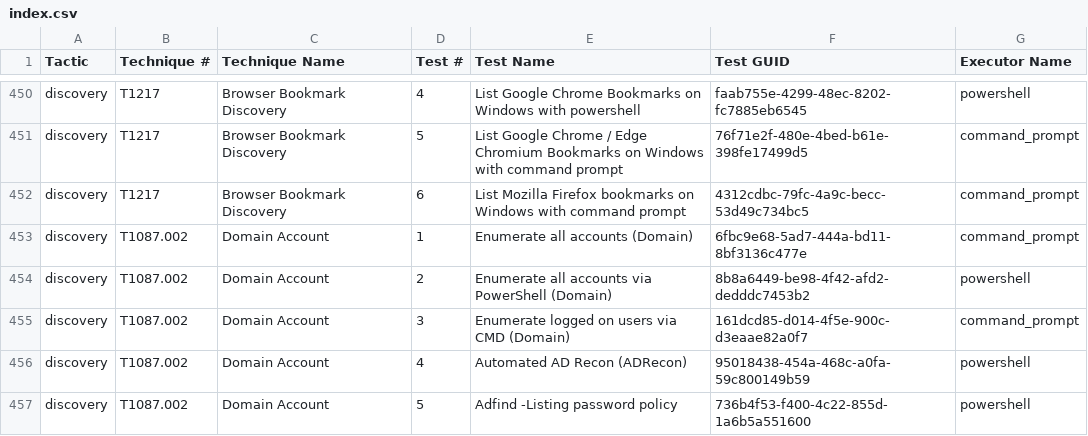
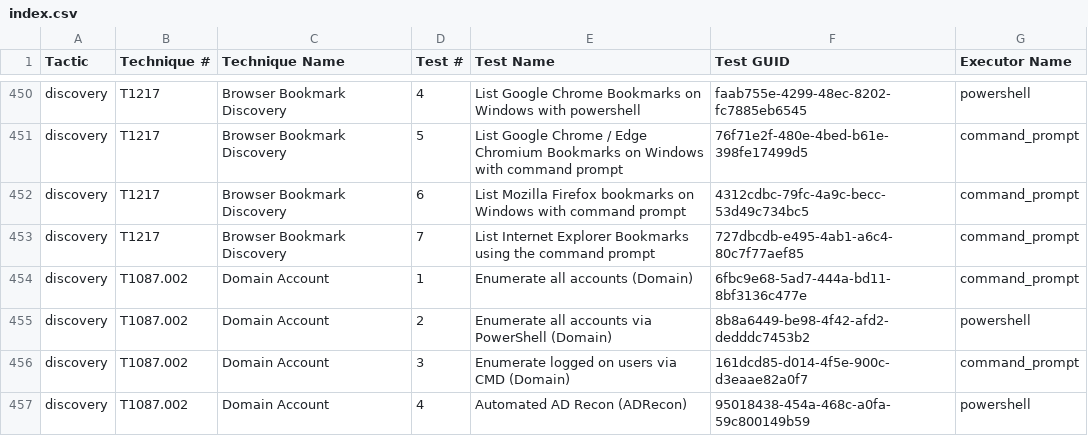
Before and after one commit to MDF636162/atomic-red-team, a CSV file: atomics/Indexes/Indexes-CSV/index.csv, drawn as a sheet; only a part is shown, gaps mark what is left out; the shorter side is filled out with more unchanged rows; the diff names each change by its address in the sheet, - before the commit and + after, or states it on an @@ line.

Commit message:
Generate docs from job=validate_atomics_generate_docs branch=master

```diff
--- a/atomics/Indexes/Indexes-CSV/index.csv
+++ b/atomics/Indexes/Indexes-CSV/index.csv
+row 453: discovery | T1217 | Browser Bookmark Discovery | 7 | List Internet Explorer Bookmarks using the command prompt | 727dbcdb-e495-4ab1-a6c4-80c7f77aef85 | command_prompt
```
Also changed, not shown: atomics/Indexes/Indexes-CSV/windows-index.csv, 6 other files.
